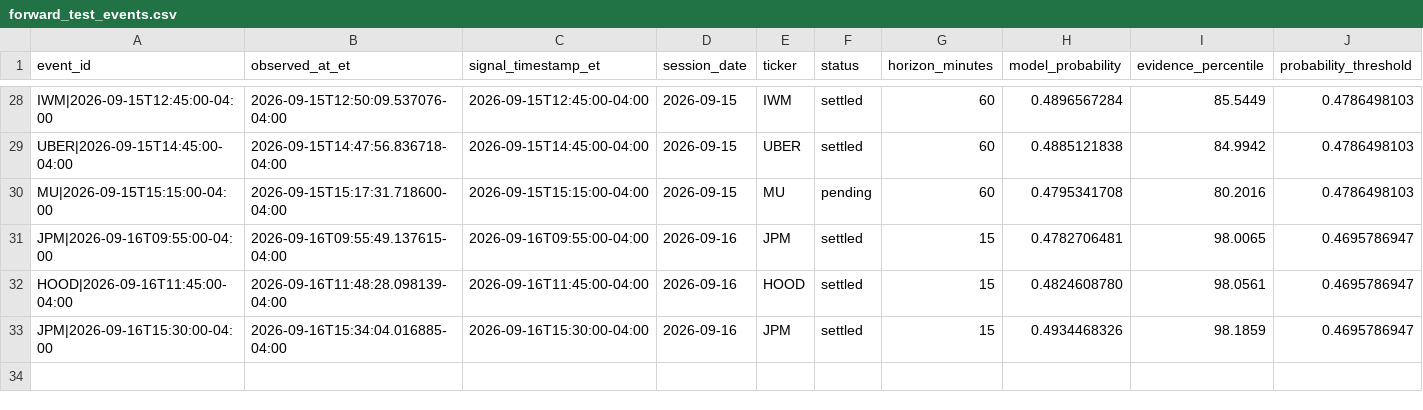
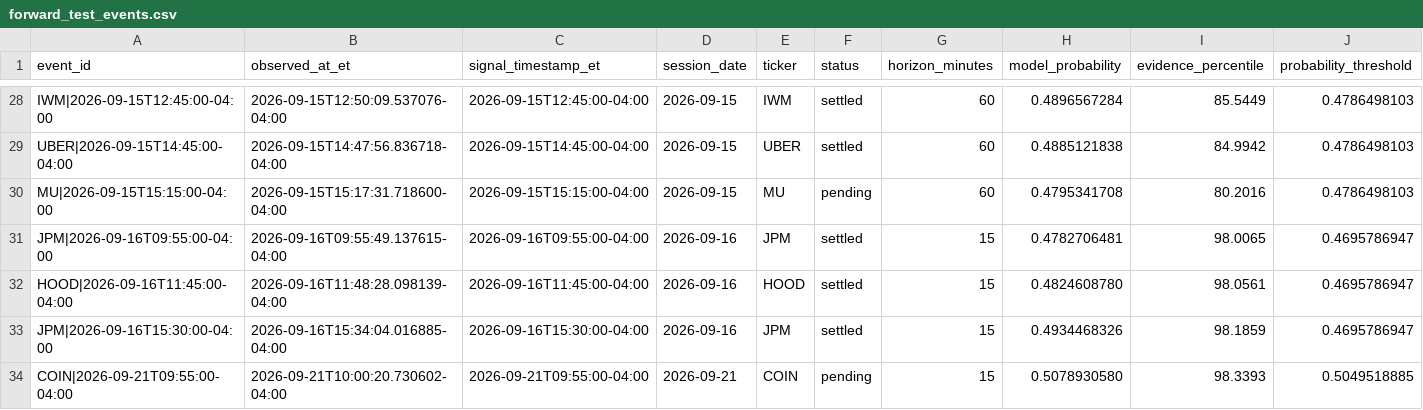
Before and after one commit to lamyapowell21-web/clarity-market-mobile, a CSV file: forward_test_events.csv, drawn as a sheet; only a part is shown, gaps mark what is left out; rows hold the shown columns only; the diff names each change by its address in the sheet, - before the commit and + after, or states it on an @@ line.

```diff
--- a/forward_test_events.csv
+++ b/forward_test_events.csv
+row 34: COIN|2026-09-21T09:55:00-04:00 | 2026-09-21T10:00:20.730602-04:00 | 2026-09-21T09:55:00-04:00 | 2026-09-21 | COIN | pending | 15 | 0.5078930580 | 98.3393 | 0.5049518885
```
Also changed, not shown: 1 other file.
